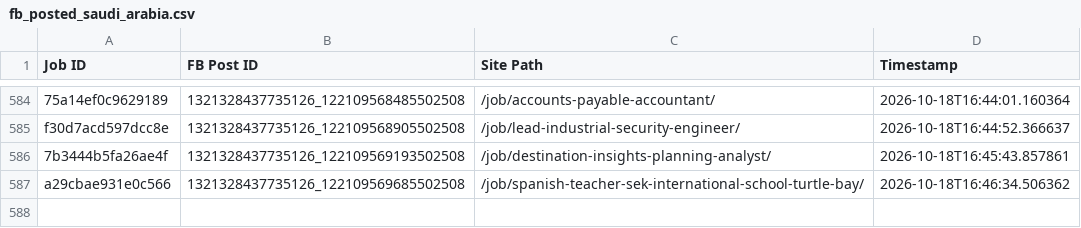
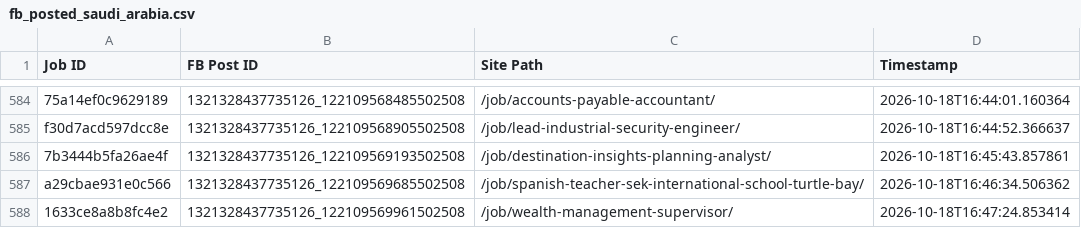
Before and after one commit to paulinepule2000/sa-sm, a CSV file: fb_posted_saudi_arabia.csv, drawn as a sheet; only a part is shown, gaps mark what is left out; the diff names each change by its address in the sheet, - before the commit and + after, or states it on an @@ line.

```diff
--- a/fb_posted_saudi_arabia.csv
+++ b/fb_posted_saudi_arabia.csv
+row 588: 1633ce8a8b8fc4e2 | 1321328437735126_122109569961502508 | /job/wealth-management-supervisor/ | 2026-10-18T16:47:24.853414
```
